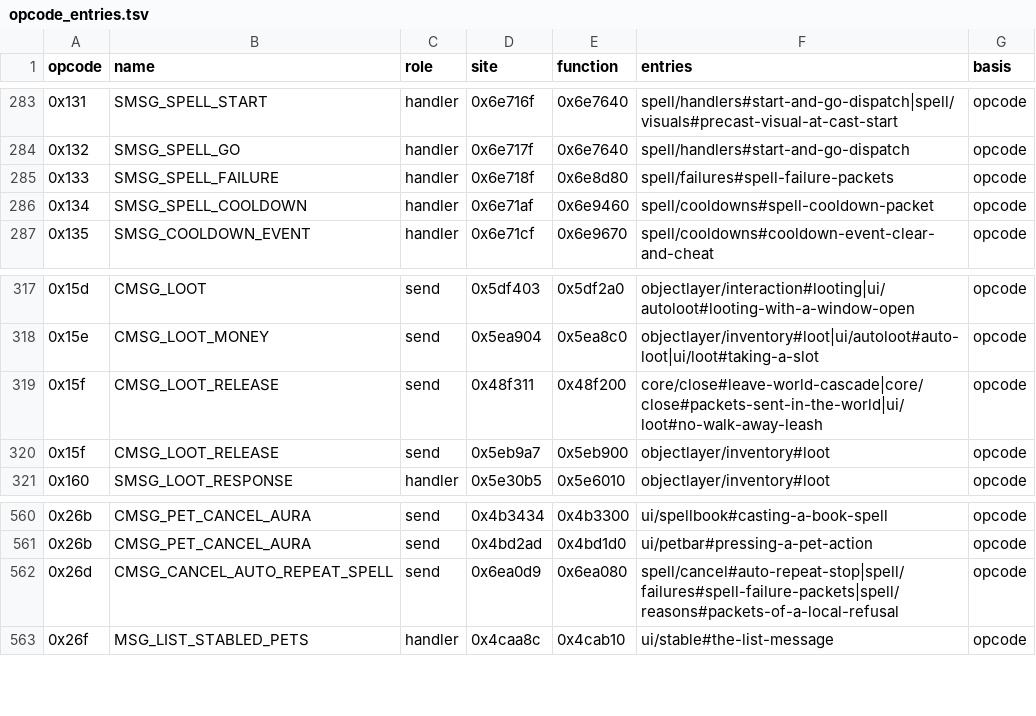
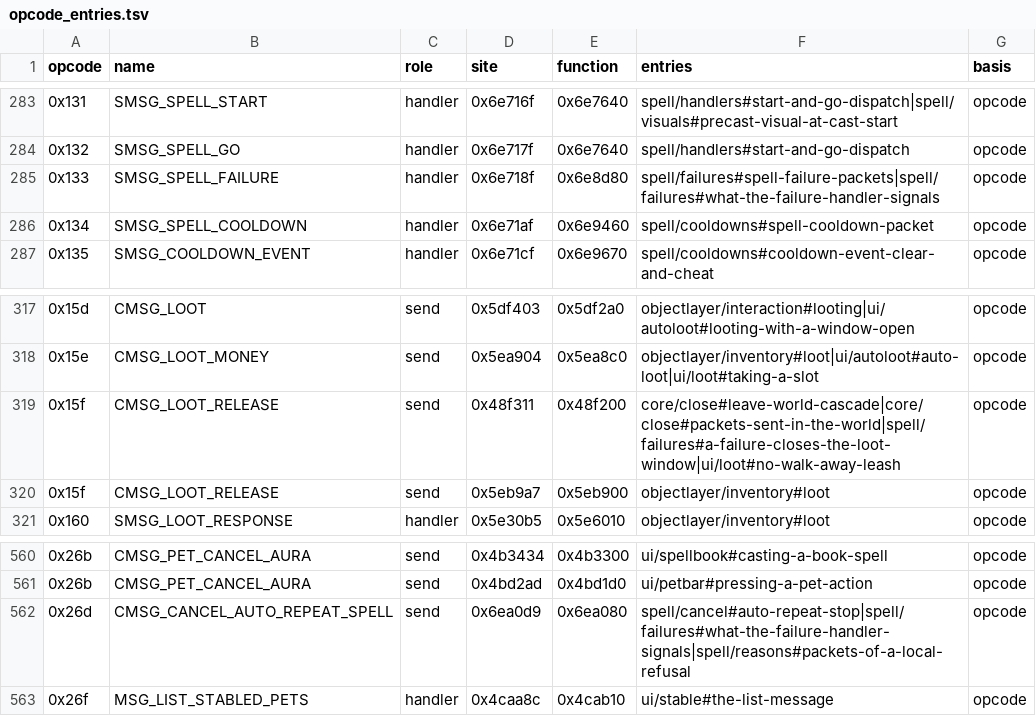
Before and after one commit to samwhosung/benilla-re, a TSV file: tables/opcode_entries.tsv, drawn as a sheet; only a part is shown, gaps mark what is left out.

```diff
--- a/tables/opcode_entries.tsv
+++ b/tables/opcode_entries.tsv
@@ -284,3 +284,3 @@ opcode	name	role	site	function	entries	basis
 0x132	SMSG_SPELL_GO	handler	0x6e717f	0x6e7640	spell/handlers#start-and-go-dispatch	opcode
-0x133	SMSG_SPELL_FAILURE	handler	0x6e718f	0x6e8d80	spell/failures#spell-failure-packets	opcode
+0x133	SMSG_SPELL_FAILURE	handler	0x6e718f	0x6e8d80	spell/failures#spell-failure-packets|spell/failures#what-the-failure-handler-signals	opcode
 0x134	SMSG_SPELL_COOLDOWN	handler	0x6e71af	0x6e9460	spell/cooldowns#spell-cooldown-packet	opcode
@@ -318,3 +318,3 @@ opcode	name	role	site	function	entries	basis
 0x15e	CMSG_LOOT_MONEY	send	0x5ea904	0x5ea8c0	objectlayer/inventory#loot|ui/autoloot#auto-loot|ui/loot#taking-a-slot	opcode
-0x15f	CMSG_LOOT_RELEASE	send	0x48f311	0x48f200	core/close#leave-world-cascade|core/close#packets-sent-in-the-world|ui/loot#no-walk-away-leash	opcode
+0x15f	CMSG_LOOT_RELEASE	send	0x48f311	0x48f200	core/close#leave-world-cascade|core/close#packets-sent-in-the-world|spell/failures#a-failure-closes-the-loot-window|ui/loot#no-walk-away-leash	opcode
 0x15f	CMSG_LOOT_RELEASE	send	0x5eb9a7	0x5eb900	objectlayer/inventory#loot	opcode
@@ -561,3 +561,3 @@ opcode	name	role	site	function	entries	basis
 0x26b	CMSG_PET_CANCEL_AURA	send	0x4bd2ad	0x4bd1d0	ui/petbar#pressing-a-pet-action	opcode
-0x26d	CMSG_CANCEL_AUTO_REPEAT_SPELL	send	0x6ea0d9	0x6ea080	spell/cancel#auto-repeat-stop|spell/failures#spell-failure-packets|spell/reasons#packets-of-a-local-refusal	opcode
+0x26d	CMSG_CANCEL_AUTO_REPEAT_SPELL	send	0x6ea0d9	0x6ea080	spell/cancel#auto-repeat-stop|spell/failures#what-the-failure-handler-signals|spell/reasons#packets-of-a-local-refusal	opcode
 0x26f	MSG_LIST_STABLED_PETS	handler	0x4caa8c	0x4cab10	ui/stable#the-list-message	opcode
```
Also changed, not shown: 7 other files.
